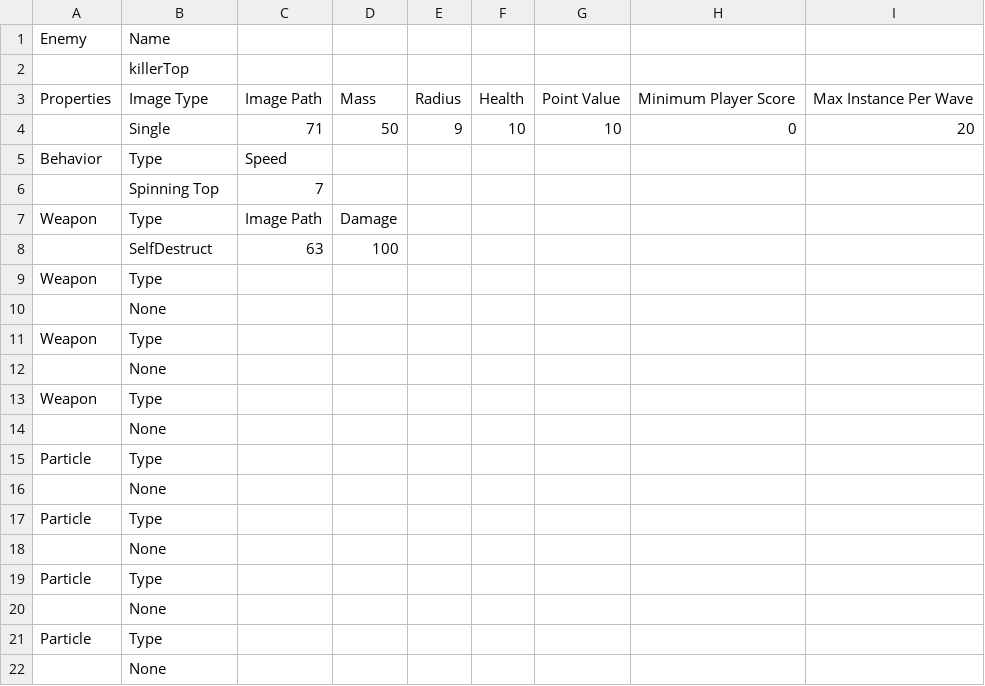
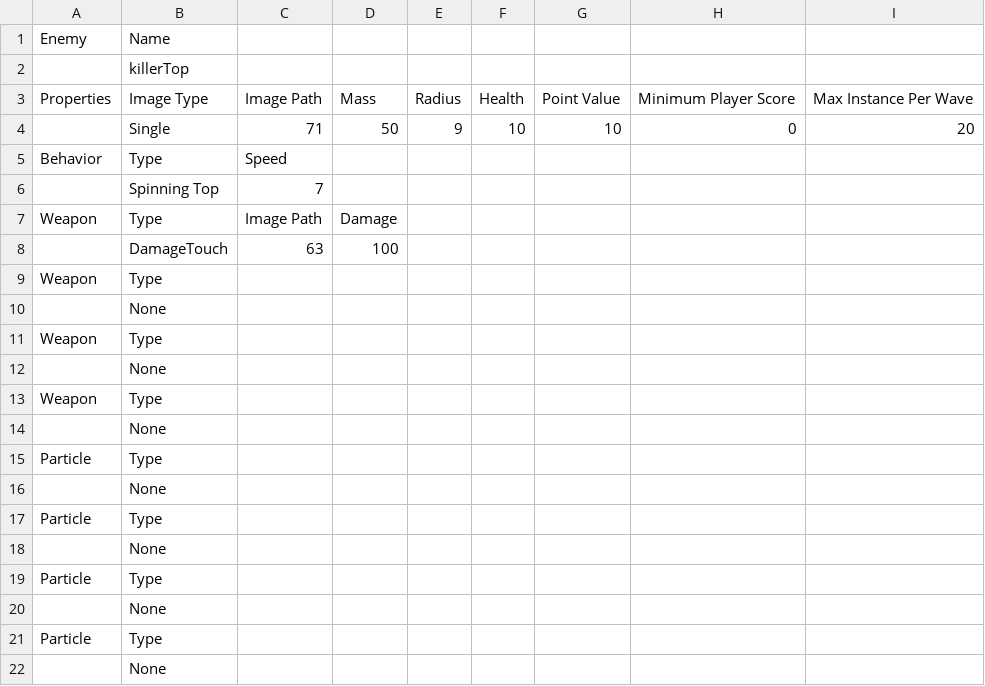
Before and after one commit to sdetwiler/pammo, a CSV file: data/enemies/killerTop.csv, drawn as a sheet.

Commit message:
updated killerTop behavior. Updated editor with new killer top behavior.
git-svn-id: http://www.piratestudios.com/pammo/svn@387 fc494e2b-ab4b-0410-a0f4-e0a3d7fb9d21

```diff
--- a/data/enemies/killerTop.csv
+++ b/data/enemies/killerTop.csv
@@ -7,3 +7,3 @@
 "Weapon","Type","Image Path","Damage","","","","","","","","","",""
-,"SelfDestruct","63",100,,,,,,,,,,
+,"DamageTouch","63",100,,,,,,,,,,
 "Weapon","Type","","","","","","","","","","","",""
```
Also changed, not shown: 7 other files.
